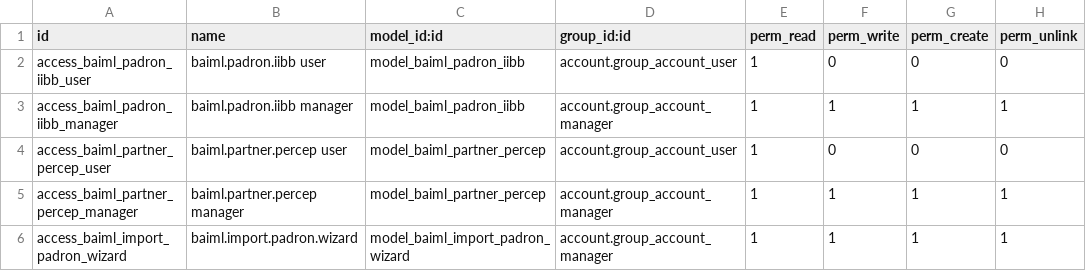
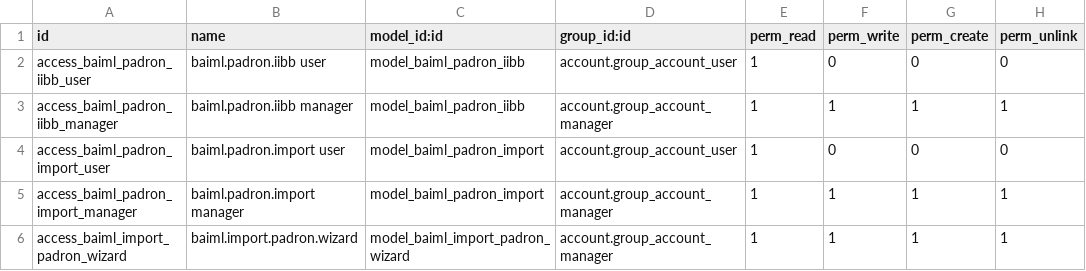
Before and after one commit to GuvensConsultora/baiml_percep_iibb, a CSV file: security/ir.model.access.csv, drawn as a sheet.

```diff
--- a/security/ir.model.access.csv
+++ b/security/ir.model.access.csv
@@ -3,4 +3,4 @@ access_baiml_padron_iibb_user,baiml.padron.iibb user,model_baiml_padron_iibb,acc
 access_baiml_padron_iibb_manager,baiml.padron.iibb manager,model_baiml_padron_iibb,account.group_account_manager,1,1,1,1
-access_baiml_partner_percep_user,baiml.partner.percep user,model_baiml_partner_percep,account.group_account_user,1,0,0,0
-access_baiml_partner_percep_manager,baiml.partner.percep manager,model_baiml_partner_percep,account.group_account_manager,1,1,1,1
+access_baiml_padron_import_user,baiml.padron.import user,model_baiml_padron_import,account.group_account_user,1,0,0,0
+access_baiml_padron_import_manager,baiml.padron.import manager,model_baiml_padron_import,account.group_account_manager,1,1,1,1
 access_baiml_import_padron_wizard,baiml.import.padron.wizard,model_baiml_import_padron_wizard,account.group_account_manager,1,1,1,1
```
Also changed, not shown: 13 other files.
